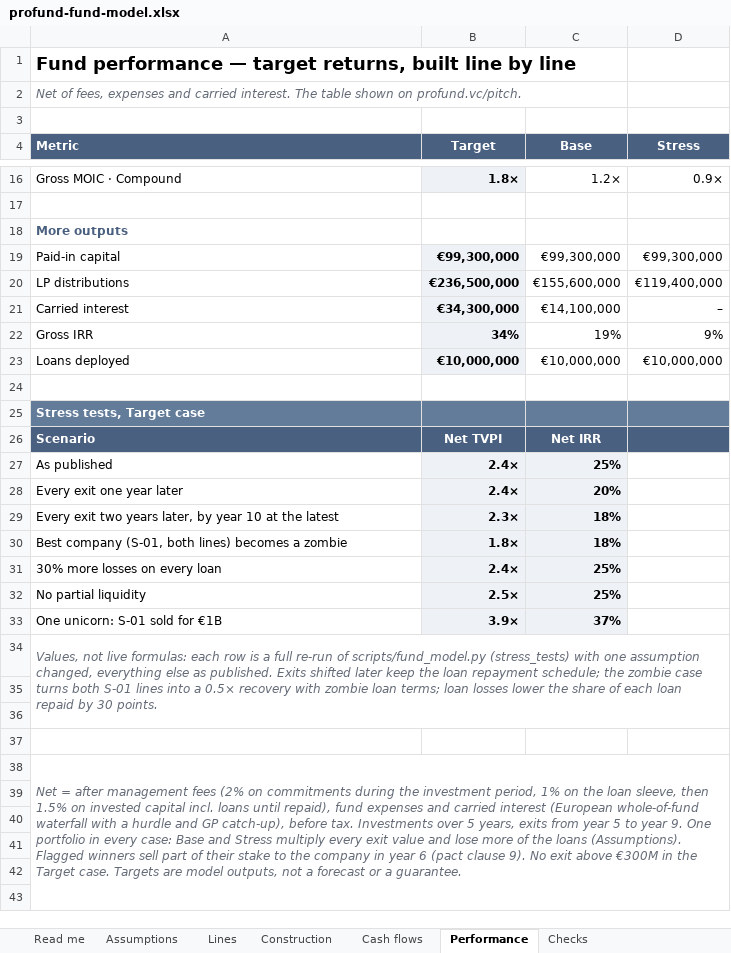
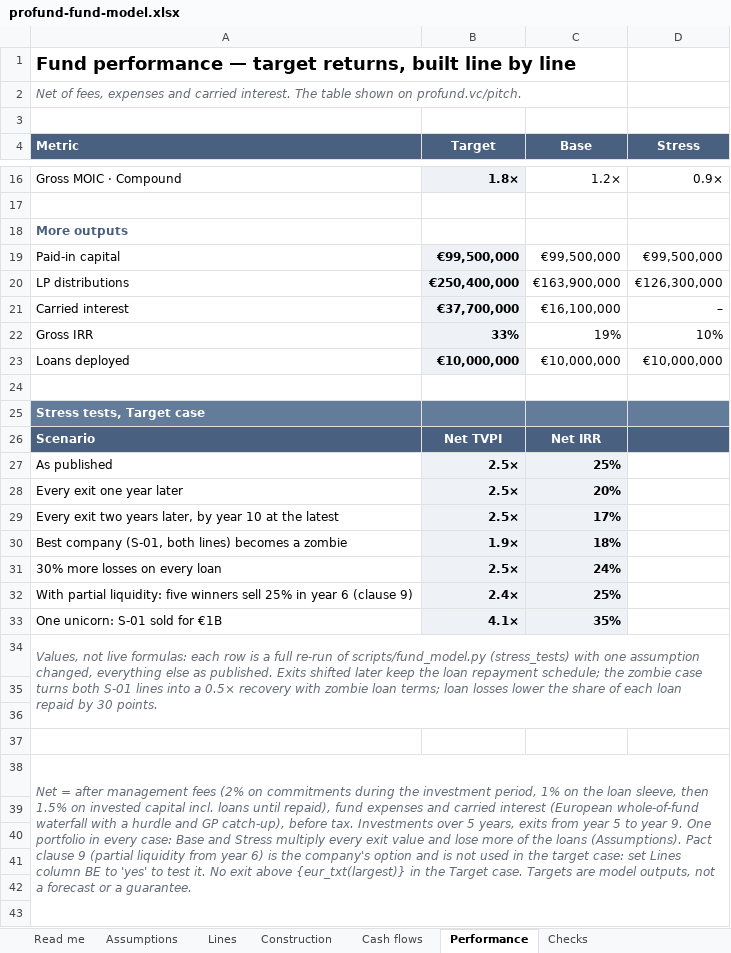
Before and after one commit to proplace-co/profund-vc, an Excel workbook: public/profund-fund-model.xlsx, sheet Performance, drawn as a sheet; only a part is shown, gaps mark what is left out; values as stored, in another font and other column widths than the file's, no borders; the diff covers the shown part only; the diff names each change by its address in the sheet, - before the commit and + after, or states it on an @@ line.

```diff
--- a/public/profund-fund-model.xlsx (sheet Performance)
+++ b/public/profund-fund-model.xlsx (sheet Performance)
-B19 (Target): €99,300,000
+B19 (Target): €99,500,000
-C19 (Base): €99,300,000
+C19 (Base): €99,500,000
-D19 (Stress): €99,300,000
+D19 (Stress): €99,500,000
-B20 (Target): €236,500,000
+B20 (Target): €250,400,000
-C20 (Base): €155,600,000
+C20 (Base): €163,900,000
-D20 (Stress): €119,400,000
+D20 (Stress): €126,300,000
-B21 (Target): €34,300,000
+B21 (Target): €37,700,000
-C21 (Base): €14,100,000
+C21 (Base): €16,100,000
-B22 (Target): 34%
+B22 (Target): 33%
-D22 (Stress): 9%
+D22 (Stress): 10%
-B27:B28 (Target): 2.4×
+B27:B28 (Target): 2.5×
-B29 (Target): 2.3×
+B29 (Target): 2.5×
-C29 (Base): 18%
+C29 (Base): 17%
-B30 (Target): 1.8×
+B30 (Target): 1.9×
-B31 (Target): 2.4×
+B31 (Target): 2.5×
-C31 (Base): 25%
+C31 (Base): 24%
-A32 (Metric): No partial liquidity
+A32 (Metric): With partial liquidity: five winners sell 25% in year 6 (clause 9)
-B32 (Target): 2.5×
+B32 (Target): 2.4×
-B33 (Target): 3.9×
+B33 (Target): 4.1×
-C33 (Base): 37%
+C33 (Base): 35%
-A38 (Metric): …loans (Assumptions). Flagged winners sell part of their stake to the company in year 6 (pact clause 9). No exit above €300M in the…
+A38 (Metric): …loans (Assumptions). Pact clause 9 (partial liquidity from year 6) is the company's option and is not used in the target case: set Lines column BE to 'yes' to test it. No exit above {eur_txt(largest)} in the…
```
Also changed, not shown: 13 edited cells elsewhere in this sheet, sheet Cash flows, sheet Checks, sheet Lines, sheet Construction, sheet Read me, sheet Assumptions, 9 other files.
